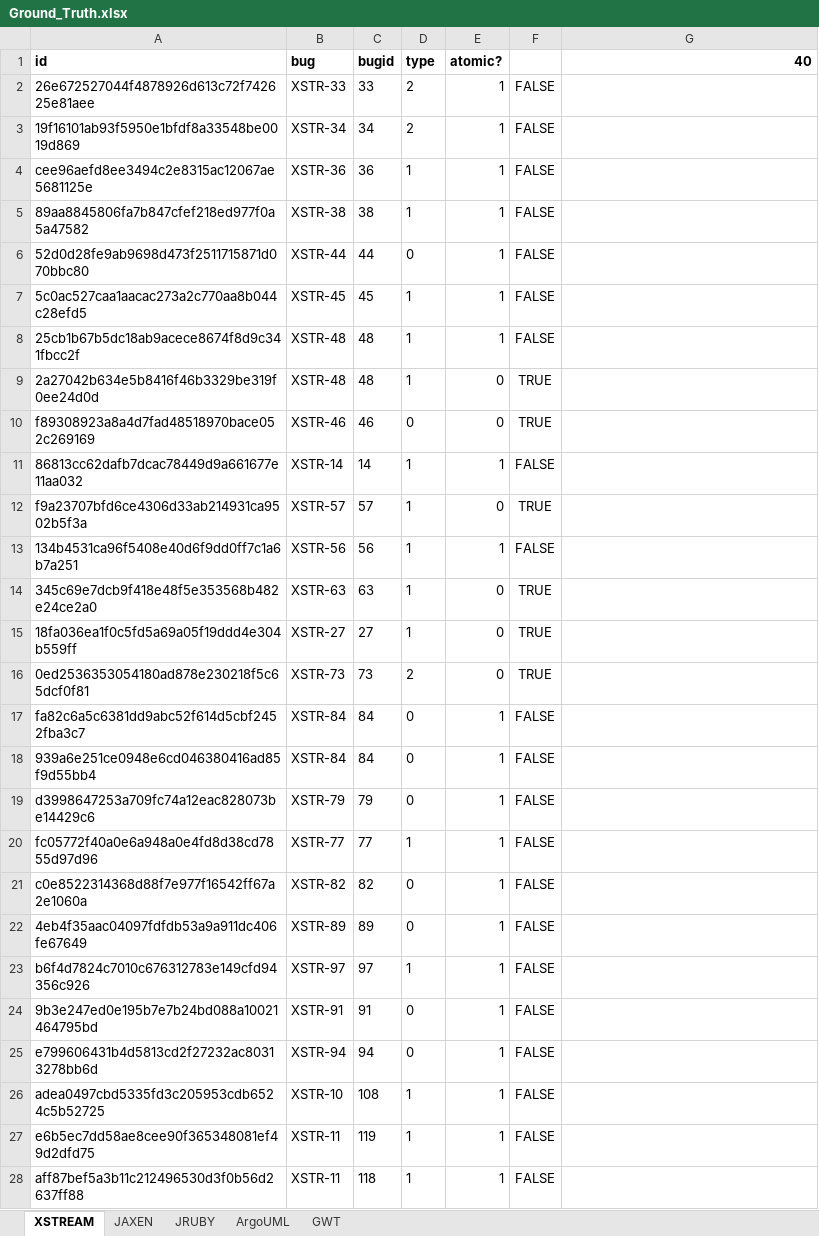
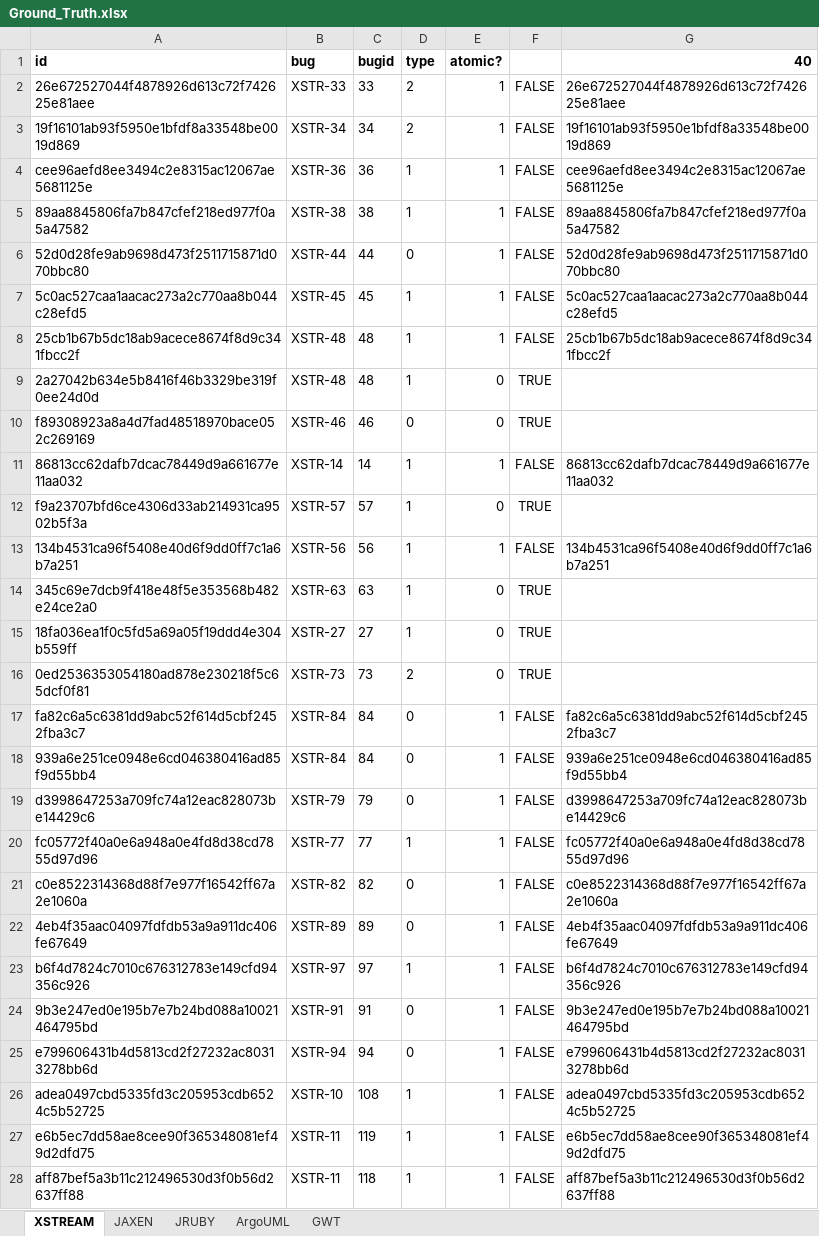
Before and after one commit to SaschaJust/mozkito, an Excel workbook: reposuite-untangling/src/main/resources/Ground_Truth.xlsx, sheet XSTREAM, drawn as a sheet; only a part is shown; values as stored, in another font and other column widths than the file's, no borders; conditional formats not drawn; the diff covers the shown part only; the diff names each change by its address in the sheet, - before the commit and + after, or states it on an @@ line.

```diff
--- a/reposuite-untangling/src/main/resources/Ground_Truth.xlsx (sheet XSTREAM)
+++ b/reposuite-untangling/src/main/resources/Ground_Truth.xlsx (sheet XSTREAM)
-G2 (40): (empty)
+G2 (40): 26e672527044f4878926d613c72f742625e81aee
-G3 (40): (empty)
+G3 (40): 19f16101ab93f5950e1bfdf8a33548be0019d869
-G4 (40): (empty)
+G4 (40): cee96aefd8ee3494c2e8315ac12067ae5681125e
-G5 (40): (empty)
+G5 (40): 89aa8845806fa7b847cfef218ed977f0a5a47582
-G6 (40): (empty)
+G6 (40): 52d0d28fe9ab9698d473f2511715871d070bbc80
-G7 (40): (empty)
+G7 (40): 5c0ac527caa1aacac273a2c770aa8b044c28efd5
-G8 (40): (empty)
+G8 (40): 25cb1b67b5dc18ab9acece8674f8d9c341fbcc2f
-G11 (40): (empty)
+G11 (40): 86813cc62dafb7dcac78449d9a661677e11aa032
-G13 (40): (empty)
+G13 (40): 134b4531ca96f5408e40d6f9dd0ff7c1a6b7a251
-G17 (40): (empty)
+G17 (40): fa82c6a5c6381dd9abc52f614d5cbf2452fba3c7
-G18 (40): (empty)
+G18 (40): 939a6e251ce0948e6cd046380416ad85f9d55bb4
-G19 (40): (empty)
+G19 (40): d3998647253a709fc74a12eac828073be14429c6
-G20 (40): (empty)
+G20 (40): fc05772f40a0e6a948a0e4fd8d38cd7855d97d96
-G21 (40): (empty)
+G21 (40): c0e8522314368d88f7e977f16542ff67a2e1060a
-G22 (40): (empty)
+G22 (40): 4eb4f35aac04097fdfdb53a9a911dc406fe67649
-G23 (40): (empty)
+G23 (40): b6f4d7824c7010c676312783e149cfd94356c926
-G24 (40): (empty)
+G24 (40): 9b3e247ed0e195b7e7b24bd088a10021464795bd
-G25 (40): (empty)
+G25 (40): e799606431b4d5813cd2f27232ac80313278bb6d
-G26 (40): (empty)
+G26 (40): adea0497cbd5335fd3c205953cdb6524c5b52725
-G27 (40): (empty)
+G27 (40): e6b5ec7dd58ae8cee90f365348081ef49d2dfd75
-G28 (40): (empty)
+G28 (40): aff87bef5a3b11c212496530d3f0b56d2637ff88
```
Also changed, not shown: 19 edited cells elsewhere in this sheet, sheet JRUBY, sheet ArgoUML, sheet GWT, sheet JAXEN, formulas that keep their value.
